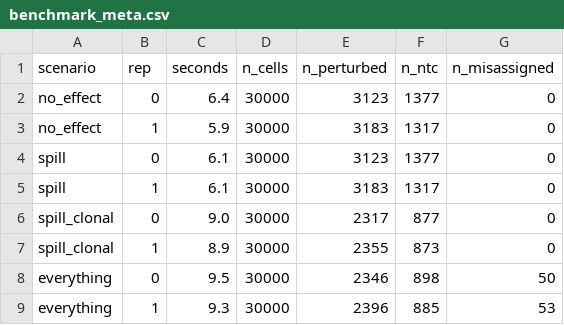
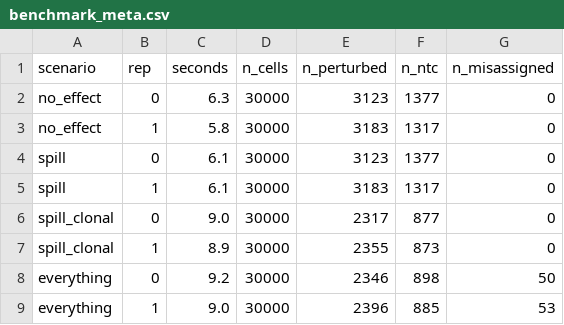
Before and after one commit to MMatinGerami/spatialspill, a CSV file: results/a78cc33a76/benchmark_meta.csv, drawn as a sheet.

```diff
--- a/results/a78cc33a76/benchmark_meta.csv
+++ b/results/a78cc33a76/benchmark_meta.csv
@@ -1,4 +1,4 @@
 scenario,rep,seconds,n_cells,n_perturbed,n_ntc,n_misassigned
-no_effect,0,6.4,30000,3123,1377,0
-no_effect,1,5.9,30000,3183,1317,0
+no_effect,0,6.3,30000,3123,1377,0
+no_effect,1,5.8,30000,3183,1317,0
 spill,0,6.1,30000,3123,1377,0
@@ -7,3 +7,3 @@ spill_clonal,0,9.0,30000,2317,877,0
 spill_clonal,1,8.9,30000,2355,873,0
-everything,0,9.5,30000,2346,898,50
-everything,1,9.3,30000,2396,885,53
+everything,0,9.2,30000,2346,898,50
+everything,1,9.0,30000,2396,885,53
```
Also changed, not shown: results/a78cc33a76/benchmark_scores.csv, results/a78cc33a76/benchmark_summary.csv, 9 other files.
